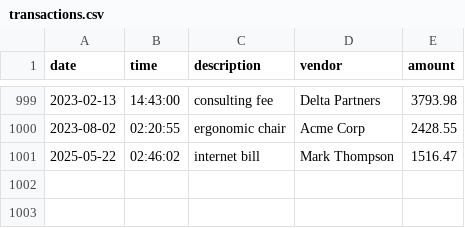
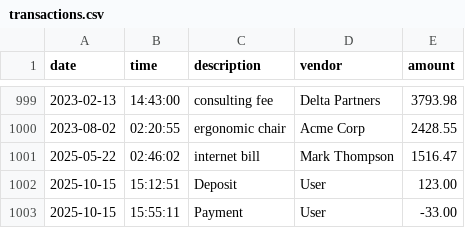
Before and after one commit to yvera44/AccountingLedgerApplication, a CSV file: transactions.csv, drawn as a sheet; only a part is shown, gaps mark what is left out.

Commit message:
make payment, display all entries

```diff
--- a/transactions.csv
+++ b/transactions.csv
@@ -1001 +1001,3 @@ date|time|description|vendor|amount
 2025-05-22|02:46:02|internet bill|Mark Thompson|1516.47
+2025-10-15|15:12:51|Deposit|User|123.00
+2025-10-15|15:55:11|Payment|User|-33.00
```
Also changed, not shown: 2 other files.
